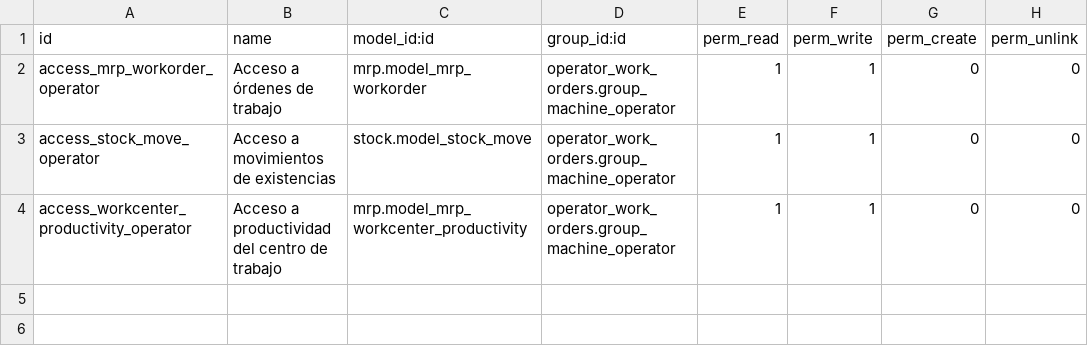
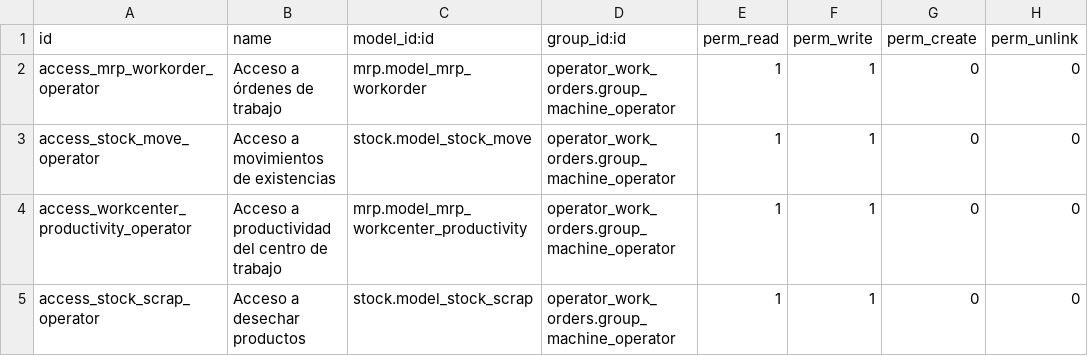
Before and after one commit to antonioqueb/operator_work_orders, a CSV file: security/ir.model.access.csv, drawn as a sheet.

Commit message:
Up

```diff
--- a/security/ir.model.access.csv
+++ b/security/ir.model.access.csv
@@ -4 +4,2 @@ access_stock_move_operator,Acceso a movimientos de existencias,stock.model_stock
 access_workcenter_productivity_operator,Acceso a productividad del centro de trabajo,mrp.model_mrp_workcenter_productivity,operator_work_orders.group_machine_operator,1,1,0,0
+access_stock_scrap_operator,Acceso a desechar productos,stock.model_stock_scrap,operator_work_orders.group_machine_operator,1,1,0,0
```
